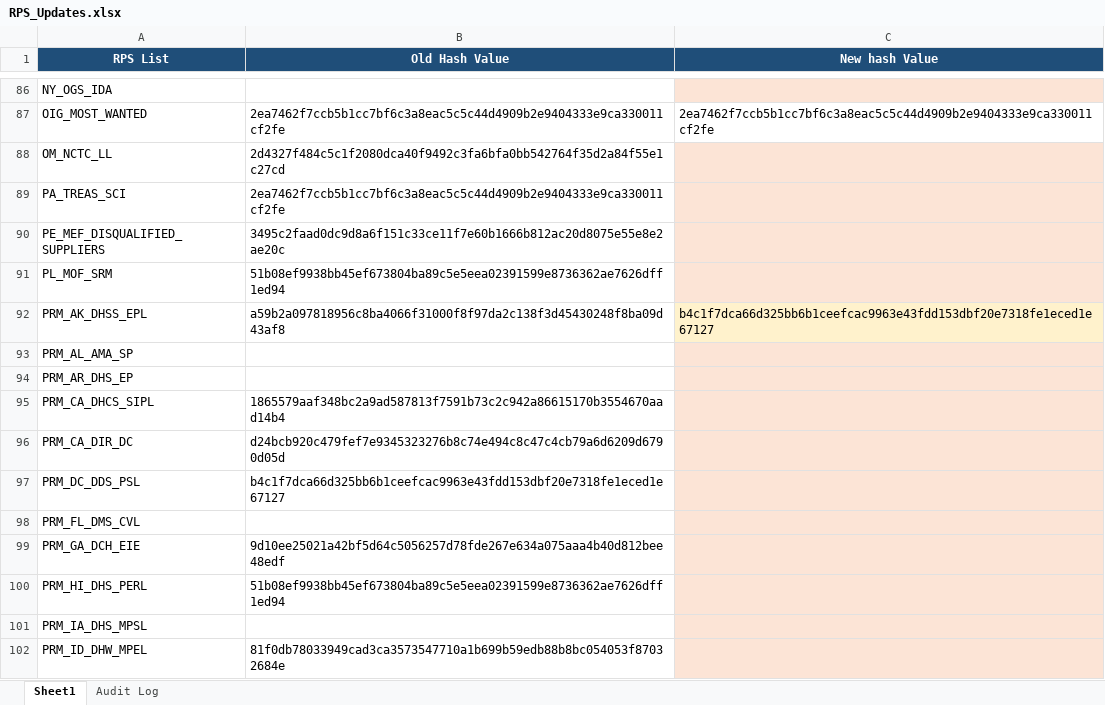
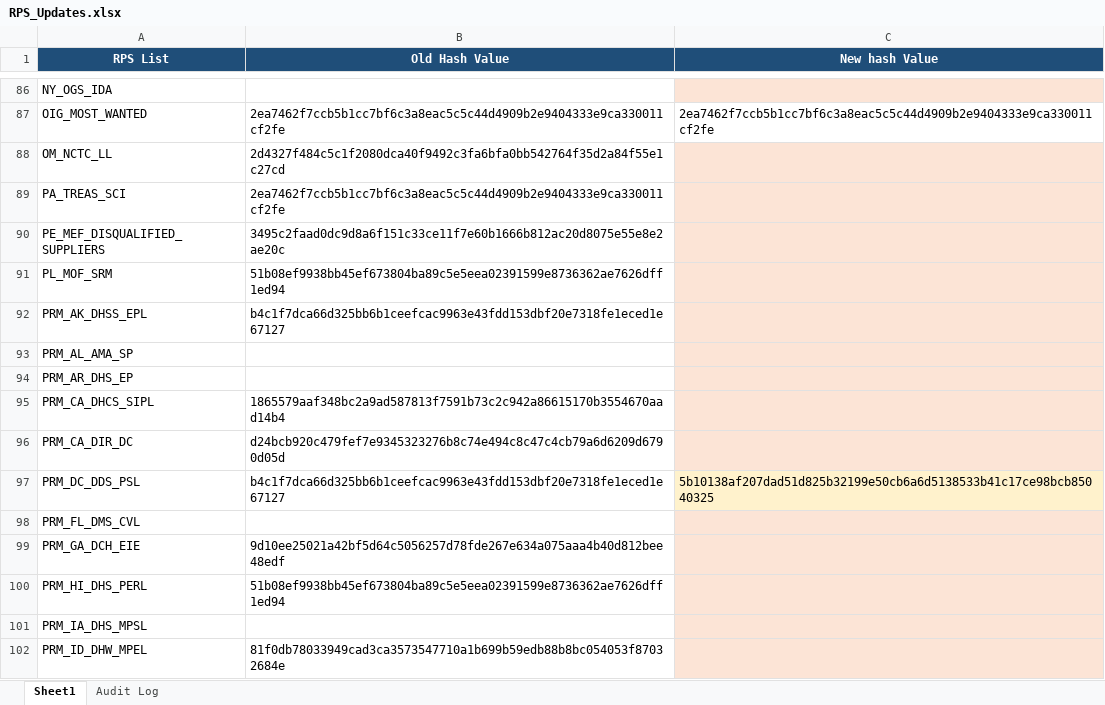
Before and after one commit to rahulraveendrannair-bot/Update-Checking-Automation, an Excel workbook: RPS_Updates.xlsx, sheet Sheet1, drawn as a sheet; only a part is shown, gaps mark what is left out; values as stored, in another font and other column widths than the file's, no borders; the diff names each change by its address in the sheet, - before the commit and + after, or states it on an @@ line.

```diff
--- a/RPS_Updates.xlsx (sheet Sheet1)
+++ b/RPS_Updates.xlsx (sheet Sheet1)
-B92 (Old Hash Value): a59b2a097818956c8ba4066f31000f8f97da2c138f3d45430248f8ba09d43af8
+B92 (Old Hash Value): b4c1f7dca66d325bb6b1ceefcac9963e43fdd153dbf20e7318fe1eced1e67127
-C92 (New hash Value): b4c1f7dca66d325bb6b1ceefcac9963e43fdd153dbf20e7318fe1eced1e67127
+C92 (New hash Value): (empty)
-C97 (New hash Value): (empty)
+C97 (New hash Value): 5b10138af207dad51d825b32199e50cb6a6d5138533b41c17ce98bcb85040325
```
Also changed, not shown: sheet Audit Log, 2 other files.
